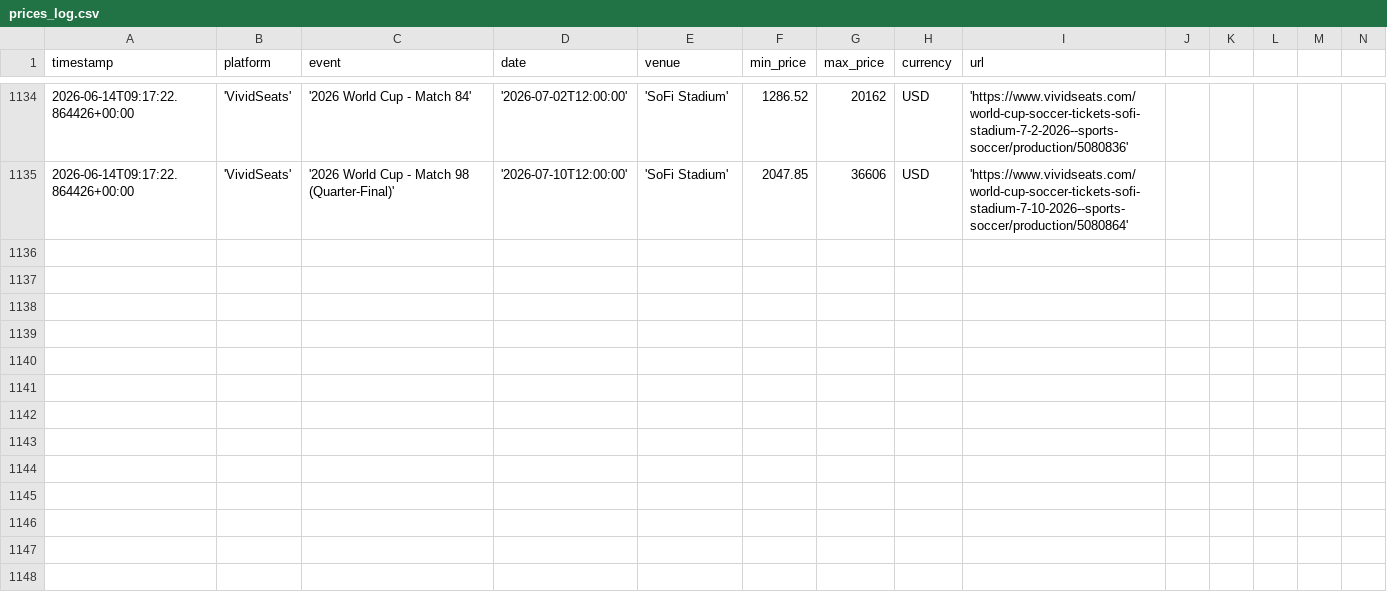
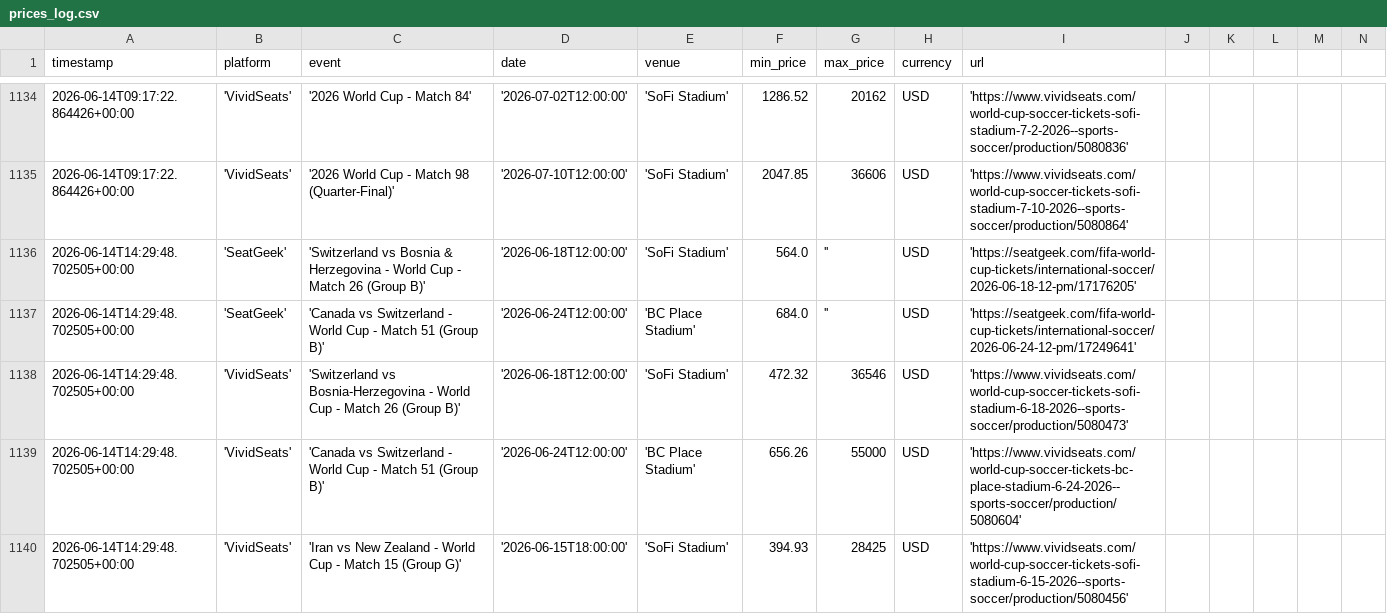
Before and after one commit to nadirweibel/wc2026-tickets, a CSV file: prices_log.csv, drawn as a sheet; only a part is shown, gaps mark what is left out; rows hold the shown columns only; the diff covers the shown part only; the diff names each change by its address in the sheet, - before the commit and + after, or states it on an @@ line.

Commit message:
prices (local): 2026-06-14T14:33Z

```diff
--- a/prices_log.csv
+++ b/prices_log.csv
+row 1136: 2026-06-14T14:29:48.702505+00:00 | 'SeatGeek' | 'Switzerland vs Bosnia & Herzegovina - World Cup - Match 26 (Group B)' | '2026-06-18T12:00:00' | 'SoFi Stadium' | 564.0 | '' | USD | 'https://seatgeek.com/fifa-world-cup-tickets/international-soccer/2026-06-18-12-pm/17176205'
+row 1137: 2026-06-14T14:29:48.702505+00:00 | 'SeatGeek' | 'Canada vs Switzerland - World Cup - Match 51 (Group B)' | '2026-06-24T12:00:00' | 'BC Place Stadium' | 684.0 | '' | USD | 'https://seatgeek.com/fifa-world-cup-tickets/international-soccer/2026-06-24-12-pm/17249641'
+row 1138: 2026-06-14T14:29:48.702505+00:00 | 'VividSeats' | 'Switzerland vs Bosnia-Herzegovina - World Cup - Match 26 (Group B)' | '2026-06-18T12:00:00' | 'SoFi Stadium' | 472.32 | 36546 | USD | 'https://www.vividseats.com/world-cup-soccer-tickets-sofi-stadium-6-18-2026--sports-soccer/production/5080473'
+row 1139: 2026-06-14T14:29:48.702505+00:00 | 'VividSeats' | 'Canada vs Switzerland - World Cup - Match 51 (Group B)' | '2026-06-24T12:00:00' | 'BC Place Stadium' | 656.26 | 55000 | USD | 'https://www.vividseats.com/world-cup-soccer-tickets-bc-place-stadium-6-24-2026--sports-soccer/production/5080604'
+row 1140: 2026-06-14T14:29:48.702505+00:00 | 'VividSeats' | 'Iran vs New Zealand - World Cup - Match 15 (Group G)' | '2026-06-15T18:00:00' | 'SoFi Stadium' | 394.93 | 28425 | USD | 'https://www.vividseats.com/world-cup-soccer-tickets-sofi-stadium-6-15-2026--sports-soccer/production/5080456'
```
Also changed, not shown: 5 added rows elsewhere in this file, 1 other file.
